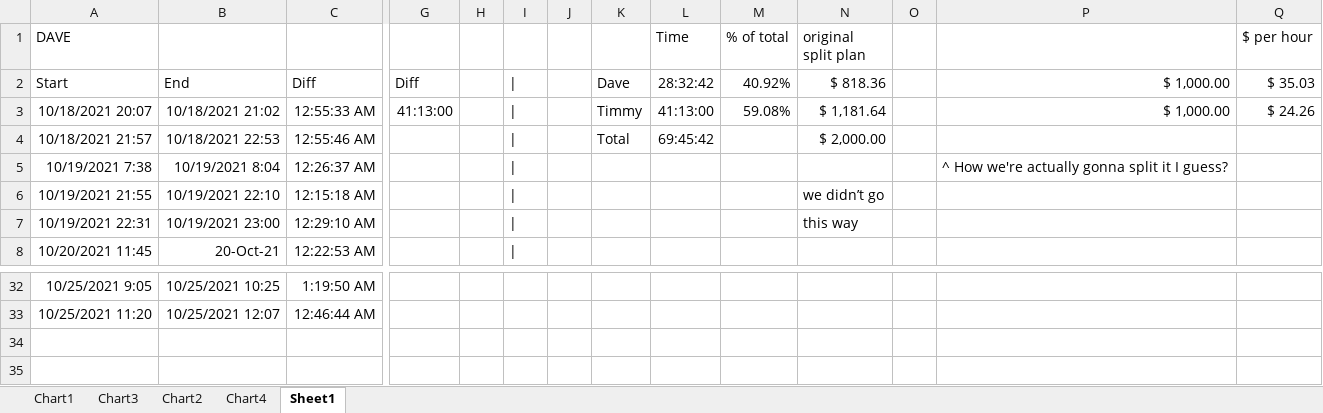
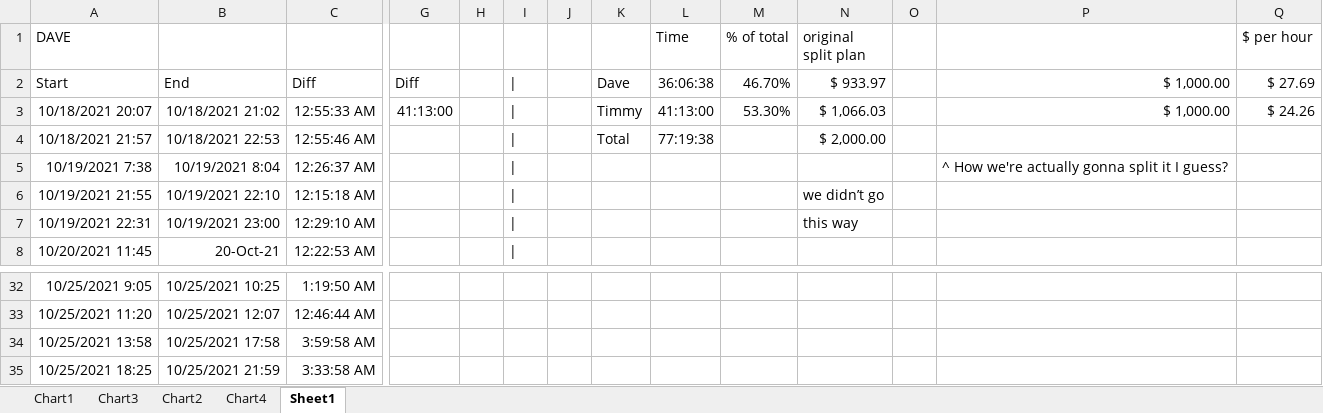
Before and after one commit to paperdave/phoenix-write, an Excel workbook: timesheet.xlsx, sheet Sheet1, drawn as a sheet; only a part is shown, gaps mark what is left out; values as stored, in another font and other column widths than the file's, no borders; rows hold the shown columns only; the diff names each change by its address in the sheet, - before the commit and + after, or states it on an @@ line.

Commit message:
timesheet

```diff
--- a/timesheet.xlsx (sheet Sheet1)
+++ b/timesheet.xlsx (sheet Sheet1)
-L2 (Time): 28:32:42
+L2 (Time): 36:06:38
-M2 (% of total): 40.92%
+M2 (% of total): 46.70%
-N2 (original split plan): $ 818.36
+N2 (original split plan): $ 933.97
-Q2 ($ per hour): $ 35.03
+Q2 ($ per hour): $ 27.69
-M3 (% of total): 59.08%
+M3 (% of total): 53.30%
-N3 (original split plan): $ 1,181.64
+N3 (original split plan): $ 1,066.03
-L4 (Time): 69:45:42
+L4 (Time): 77:19:38
+row 34: 10/25/2021 13:58 | 10/25/2021 17:58 | 3:59:58 AM
+row 35: 10/25/2021 18:25 | 10/25/2021 21:59 | 3:33:58 AM
```
